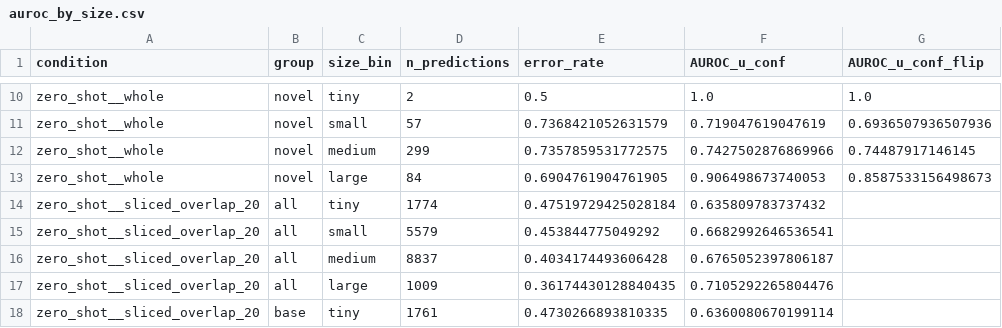
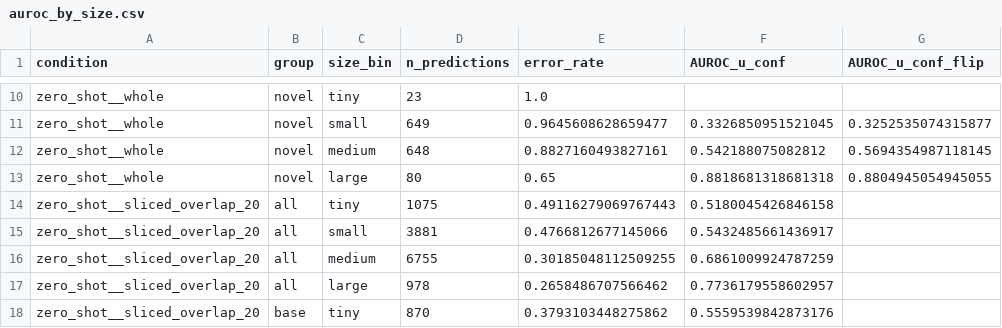
Before and after one commit to Jadyn-bragz/Research-Project, a CSV file: auroc_by_size.csv, drawn as a sheet; only a part is shown, gaps mark what is left out; the diff covers the shown part only; the diff names each change by its address in the sheet, - before the commit and + after, or states it on an @@ line.

```diff
--- a/auroc_by_size.csv
+++ b/auroc_by_size.csv
-D10 (n_predictions): 2
+D10 (n_predictions): 23
-E10 (error_rate): 0.5
+E10 (error_rate): 1.0
-F10 (AUROC_u_conf): 1.0
+F10 (AUROC_u_conf): (empty)
-G10 (AUROC_u_conf_flip): 1.0
+G10 (AUROC_u_conf_flip): (empty)
-D11 (n_predictions): 57
+D11 (n_predictions): 649
-E11 (error_rate): 0.7368421052631579
+E11 (error_rate): 0.9645608628659477
-F11 (AUROC_u_conf): 0.719047619047619
+F11 (AUROC_u_conf): 0.3326850951521045
-G11 (AUROC_u_conf_flip): 0.6936507936507936
+G11 (AUROC_u_conf_flip): 0.3252535074315877
-D12 (n_predictions): 299
+D12 (n_predictions): 648
-E12 (error_rate): 0.7357859531772575
+E12 (error_rate): 0.8827160493827161
-F12 (AUROC_u_conf): 0.7427502876869966
+F12 (AUROC_u_conf): 0.542188075082812
-G12 (AUROC_u_conf_flip): 0.74487917146145
+G12 (AUROC_u_conf_flip): 0.5694354987118145
-D13 (n_predictions): 84
+D13 (n_predictions): 80
-E13 (error_rate): 0.6904761904761905
+E13 (error_rate): 0.65
-F13 (AUROC_u_conf): 0.906498673740053
+F13 (AUROC_u_conf): 0.8818681318681318
-G13 (AUROC_u_conf_flip): 0.8587533156498673
+G13 (AUROC_u_conf_flip): 0.8804945054945055
-D14 (n_predictions): 1774
+D14 (n_predictions): 1075
-E14 (error_rate): 0.47519729425028184
+E14 (error_rate): 0.49116279069767443
-F14 (AUROC_u_conf): 0.635809783737432
+F14 (AUROC_u_conf): 0.5180045426846158
-D15 (n_predictions): 5579
+D15 (n_predictions): 3881
-E15 (error_rate): 0.453844775049292
+E15 (error_rate): 0.4766812677145066
-F15 (AUROC_u_conf): 0.6682992646536541
+F15 (AUROC_u_conf): 0.5432485661436917
-D16 (n_predictions): 8837
+D16 (n_predictions): 6755
-E16 (error_rate): 0.4034174493606428
+E16 (error_rate): 0.30185048112509255
-F16 (AUROC_u_conf): 0.6765052397806187
+F16 (AUROC_u_conf): 0.6861009924787259
-D17 (n_predictions): 1009
+D17 (n_predictions): 978
-E17 (error_rate): 0.36174430128840435
+E17 (error_rate): 0.2658486707566462
-F17 (AUROC_u_conf): 0.7105292265804476
+F17 (AUROC_u_conf): 0.7736179558602957
-D18 (n_predictions): 1761
+D18 (n_predictions): 870
-E18 (error_rate): 0.4730266893810335
+E18 (error_rate): 0.3793103448275862
-F18 (AUROC_u_conf): 0.6360080670199114
+F18 (AUROC_u_conf): 0.5559539842873176
```
Also changed, not shown: 109 edited cells elsewhere in this file, auroc.csv, beyond_size.csv, 16 other files.
